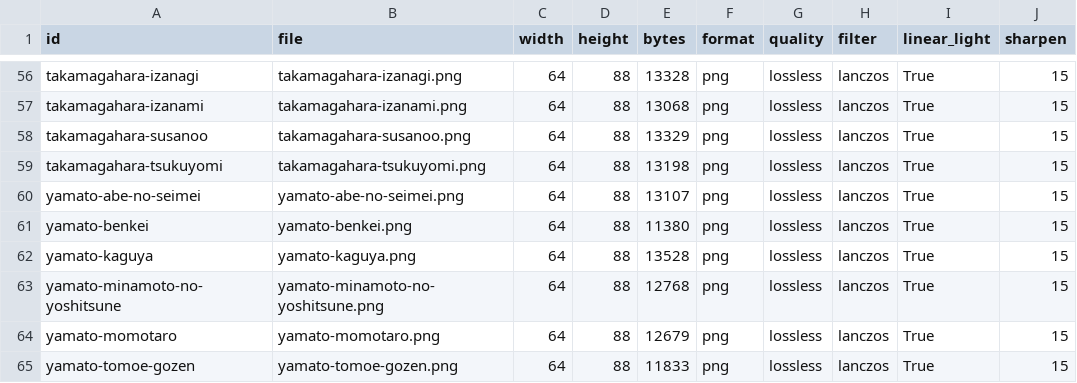
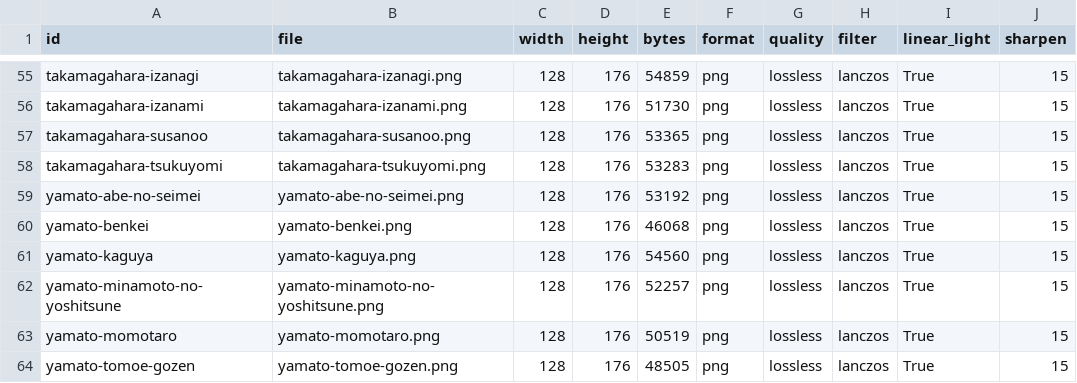
Before and after one commit to fragmint6/echoes-of-legend, a CSV file: assets/legends/MANIFEST.csv, drawn as a sheet; only a part is shown, gaps mark what is left out; addresses are those after the commit; the diff covers the shown part only; the diff names each change by its address in the sheet, - before the commit and + after, or states it on an @@ line.

Commit message:
Revert all Chapter II art work
Reverts 2289dd1, 2323b73 and 45ab4f0 in full. The tree is now
byte-for-byte identical to 1ae86dd (the seven factions landing) for
every path those commits touched - verified with
`git diff 1ae86dd --stat` returning empty.

Removed:
  - the 9 painted portraits and the 1 pixel-art Odin, and their `art:`
    wiring on the cards
  - docs/ART-SPEC.md sections 5b and revs 5/6 (the 49 briefs, the new
    faction palettes and environments)
  - tools/legend_art/build_card_art.py and PROMPT-TEMPLATE.md
  - the Chapter II palettes and roster rows in generate_fallback_art.py
  - the sim/verify_card_art.js rewrite and its TESTING.md entry

assets/legends/ is back to the original 63 PNGs and MANIFEST.csv is
restored unchanged. All 49 Chapter II legends are `art: null` again and
render their icon glyph, which is a supported state - the factions
themselves, their lore, tests and balance work are untouched and still
pass.

TWO THINGS THIS REVERT ALSO UNDOES, worth knowing since they were real
findings rather than art:

1. sim/verify_card_art.js is back to loading a hard-coded list naming
   six faction files that have never existed in this repo (asgard,
   egypt, yokai, celtic, aztec, slavic, mesopotamia, vedic). The loader
   skips missing files, so it validates Olympus alone and reports
   "38/38 passed" while ignoring 106 of 112 cards. That is why the
   number just went 274 -> 38.

2. ART-SPEC.md and MANIFEST.csv again claim the shipped art is 128x176.
   Every file on disk is 64x88, and the manifest's byte counts
   (~47-51 KB) do not match the real files (~10.7-14.1 KB) either.

Both were pre-existing and neither is art generation, so they can be
fixed on their own if you want them - they are just no longer fixed
here.

Tests: verify_all 2441, verify_chapter2 40, campaign 400, card_art
38 (its old broken figure, see above).

Co-authored-by: arena-agent <297053741+arena-agent@users.noreply.github.com>

```diff
--- a/assets/legends/MANIFEST.csv
+++ b/assets/legends/MANIFEST.csv
-C55:C64 (width): 64
+C55:C64 (width): 128
-D55:D64 (height): 88
+D55:D64 (height): 176
-E55 (bytes): 13328
+E55 (bytes): 54859
-E56 (bytes): 13068
+E56 (bytes): 51730
-E57 (bytes): 13329
+E57 (bytes): 53365
-E58 (bytes): 13198
+E58 (bytes): 53283
-E59 (bytes): 13107
+E59 (bytes): 53192
-E60 (bytes): 11380
+E60 (bytes): 46068
-E61 (bytes): 13528
+E61 (bytes): 54560
-E62 (bytes): 12768
+E62 (bytes): 52257
-E63 (bytes): 12679
+E63 (bytes): 50519
-E64 (bytes): 11833
+E64 (bytes): 48505
```
Also changed, not shown: 1 removed row and 159 edited cells elsewhere in this file, 8 other files.
